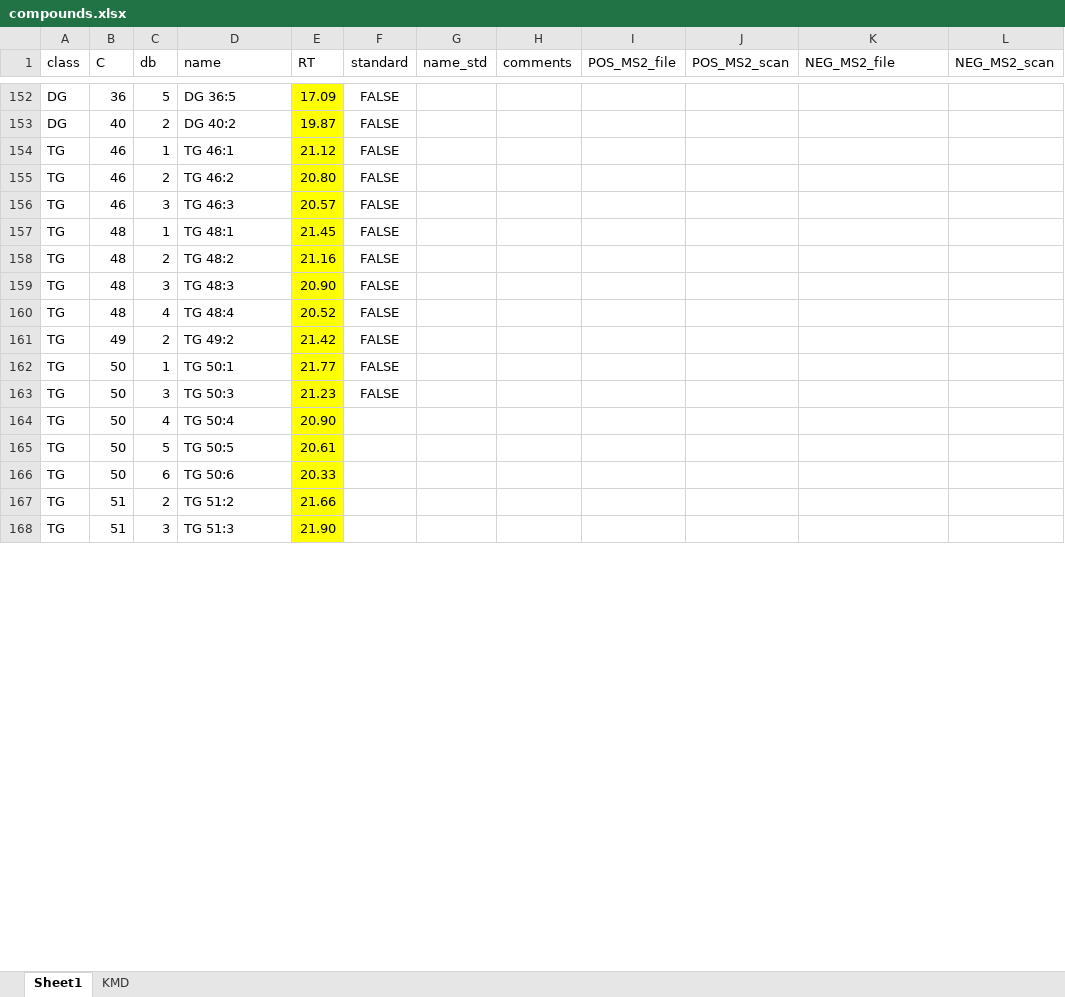
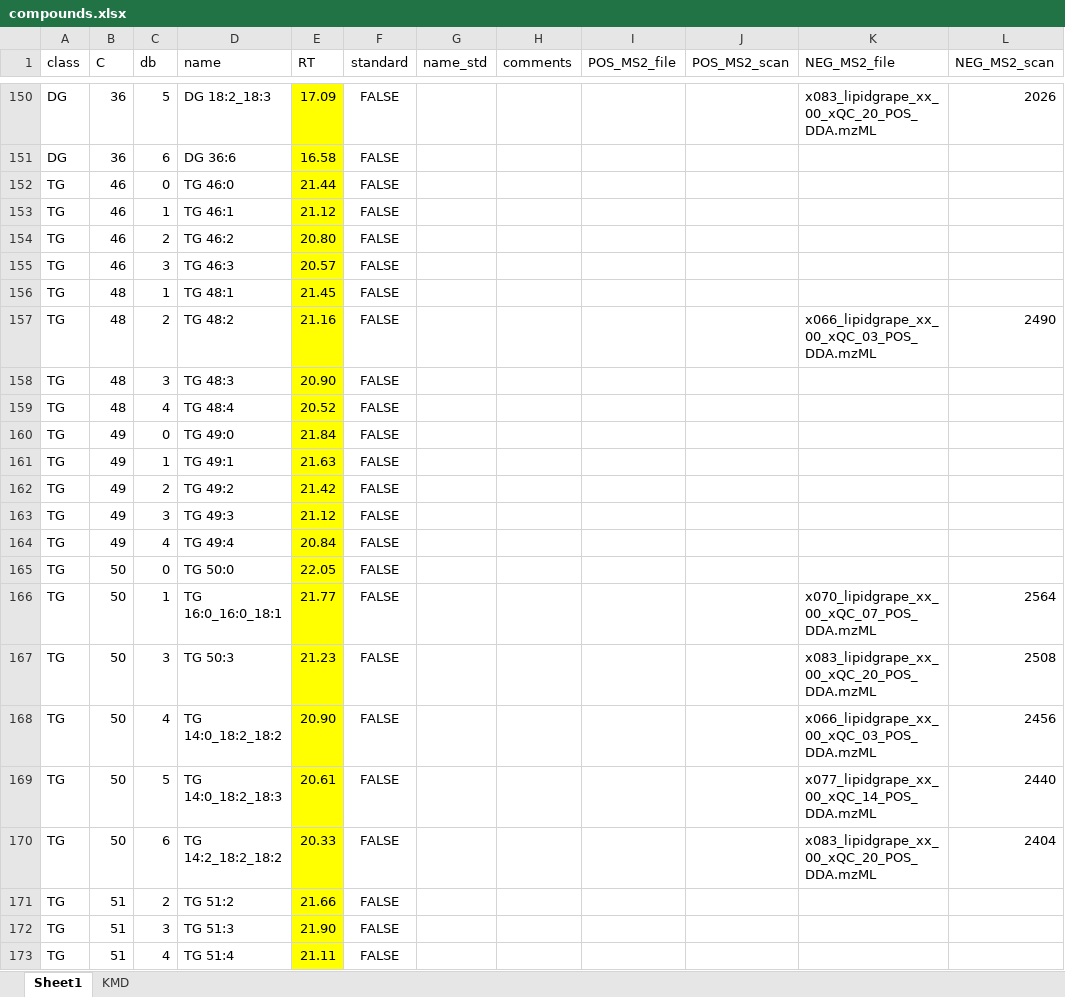
Before and after one commit to mar-garcia/IMN2023, an Excel workbook: data/compounds.xlsx, sheet Sheet1, drawn as a sheet; only a part is shown, gaps mark what is left out; values as stored, in another font and other column widths than the file's, no borders; conditional formats not drawn; addresses are those after the commit; the diff covers the shown part only; the diff names each change by its address in the sheet, - before the commit and + after, or states it on an @@ line.

```diff
--- a/data/compounds.xlsx (sheet Sheet1)
+++ b/data/compounds.xlsx (sheet Sheet1)
-D150 (name): DG 36:5
+D150 (name): DG 18:2_18:3
-K150 (NEG_MS2_file): (empty)
+K150 (NEG_MS2_file): x083_lipidgrape_xx_00_xQC_20_POS_DDA.mzML
-L150 (NEG_MS2_scan): (empty)
+L150 (NEG_MS2_scan): 2026
-B151 (C): 40
+B151 (C): 36
-C151 (db): 2
+C151 (db): 6
-D151 (name): DG 40:2
+D151 (name): DG 36:6
-E151 (RT): 19.87
+E151 (RT): 16.58
+row 152: TG | 46 | 0 | TG 46:0 | 21.44 | FALSE
-K157 (NEG_MS2_file): (empty)
+K157 (NEG_MS2_file): x066_lipidgrape_xx_00_xQC_03_POS_DDA.mzML
-L157 (NEG_MS2_scan): (empty)
+L157 (NEG_MS2_scan): 2490
+row 160: TG | 49 | 0 | TG 49:0 | 21.84 | FALSE
+row 161: TG | 49 | 1 | TG 49:1 | 21.63 | FALSE
+row 163: TG | 49 | 3 | TG 49:3 | 21.12 | FALSE
+row 164: TG | 49 | 4 | TG 49:4 | 20.84 | FALSE
+row 165: TG | 50 | 0 | TG 50:0 | 22.05 | FALSE
-D166 (name): TG 50:1
+D166 (name): TG 16:0_16:0_18:1
-K166 (NEG_MS2_file): (empty)
+K166 (NEG_MS2_file): x070_lipidgrape_xx_00_xQC_07_POS_DDA.mzML
-L166 (NEG_MS2_scan): (empty)
+L166 (NEG_MS2_scan): 2564
-K167 (NEG_MS2_file): (empty)
+K167 (NEG_MS2_file): x083_lipidgrape_xx_00_xQC_20_POS_DDA.mzML
-L167 (NEG_MS2_scan): (empty)
+L167 (NEG_MS2_scan): 2508
-D168 (name): TG 50:4
+D168 (name): TG 14:0_18:2_18:2
-F168:F172 (standard): (empty)
+F168:F172 (standard): FALSE
-K168 (NEG_MS2_file): (empty)
+K168 (NEG_MS2_file): x066_lipidgrape_xx_00_xQC_03_POS_DDA.mzML
-L168 (NEG_MS2_scan): (empty)
+L168 (NEG_MS2_scan): 2456
-D169 (name): TG 50:5
+D169 (name): TG 14:0_18:2_18:3
-K169 (NEG_MS2_file): (empty)
+K169 (NEG_MS2_file): x077_lipidgrape_xx_00_xQC_14_POS_DDA.mzML
-L169 (NEG_MS2_scan): (empty)
+L169 (NEG_MS2_scan): 2440
-D170 (name): TG 50:6
+D170 (name): TG 14:2_18:2_18:2
-K170 (NEG_MS2_file): (empty)
+K170 (NEG_MS2_file): x083_lipidgrape_xx_00_xQC_20_POS_DDA.mzML
-L170 (NEG_MS2_scan): (empty)
+L170 (NEG_MS2_scan): 2404
+row 173: TG | 51 | 4 | TG 51:4 | 21.11 | FALSE
```
Also changed, not shown: 5 added rows, 3 removed rows and 211 edited cells elsewhere in this sheet, formulas that keep their value, charts or pictures.
